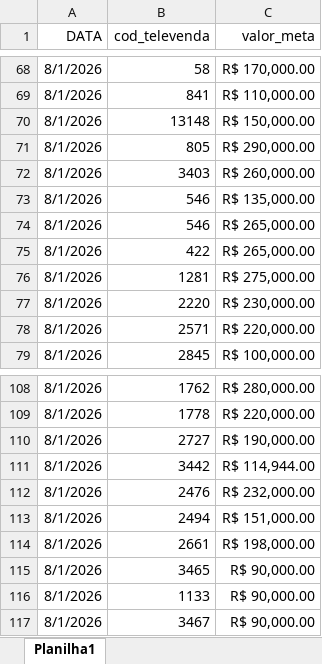
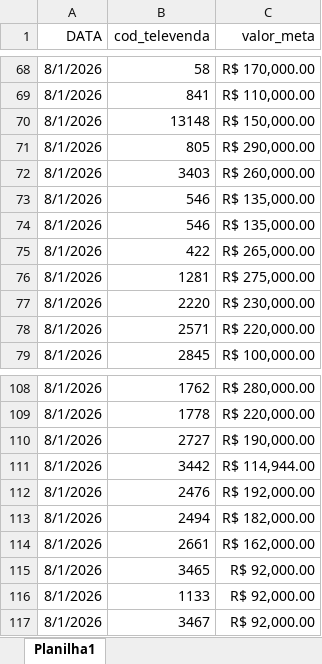
Before and after one commit to RoqueChristian/convencao, an Excel workbook: data/meta_faturamento_televendas.xlsx, sheet Planilha1, drawn as a sheet; only a part is shown, gaps mark what is left out; values as stored, in another font and other column widths than the file's, no borders; the diff names each change by its address in the sheet, - before the commit and + after, or states it on an @@ line.

Commit message:
ajuste na meta televendas

```diff
--- a/data/meta_faturamento_televendas.xlsx (sheet Planilha1)
+++ b/data/meta_faturamento_televendas.xlsx (sheet Planilha1)
-C74 (valor_meta): R$ 265,000.00
+C74 (valor_meta): R$ 135,000.00
-C112 (valor_meta): R$ 232,000.00
+C112 (valor_meta): R$ 192,000.00
-C113 (valor_meta): R$ 151,000.00
+C113 (valor_meta): R$ 182,000.00
-C114 (valor_meta): R$ 198,000.00
+C114 (valor_meta): R$ 162,000.00
-C115:C117 (valor_meta): R$ 90,000.00
+C115:C117 (valor_meta): R$ 92,000.00
```
